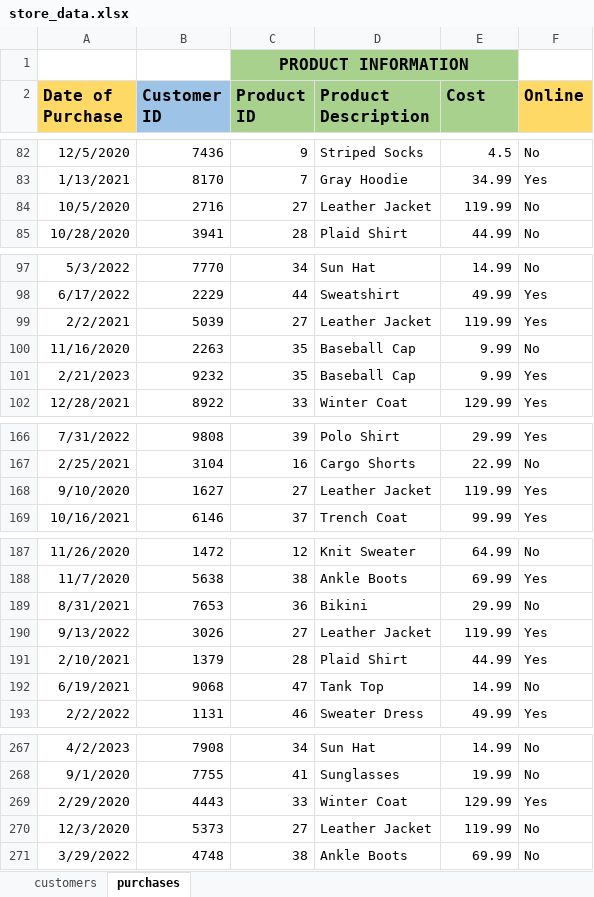
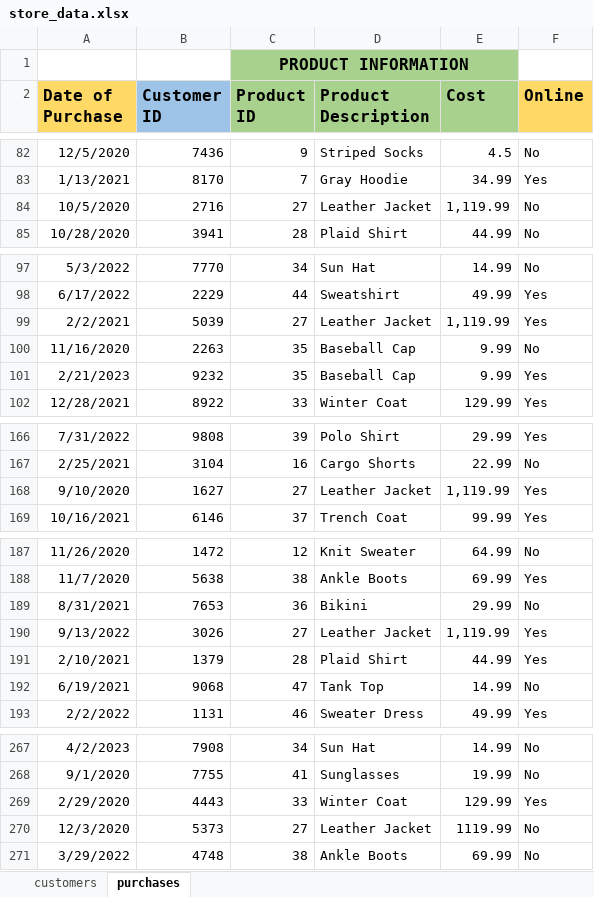
Before and after one commit to kimfetti/Videos, an Excel workbook: Pandas_Tips/data/store_data.xlsx, sheet purchases, drawn as a sheet; only a part is shown, gaps mark what is left out; values as stored, in another font and other column widths than the file's, no borders; the diff covers the shown part only; the diff names each change by its address in the sheet, - before the commit and + after, or states it on an @@ line.

```diff
--- a/Pandas_Tips/data/store_data.xlsx (sheet purchases)
+++ b/Pandas_Tips/data/store_data.xlsx (sheet purchases)
-E84 (Cost): 119.99
+E84 (Cost): 1,119.99
-E99 (Cost): 119.99
+E99 (Cost): 1,119.99
-E168 (Cost): 119.99
+E168 (Cost): 1,119.99
-E190 (Cost): 119.99
+E190 (Cost): 1,119.99
-E270 (Cost): 119.99
+E270 (Cost): 1119.99
```
Also changed, not shown: 1 added row and 29 edited cells elsewhere in this sheet, 1 other file.
